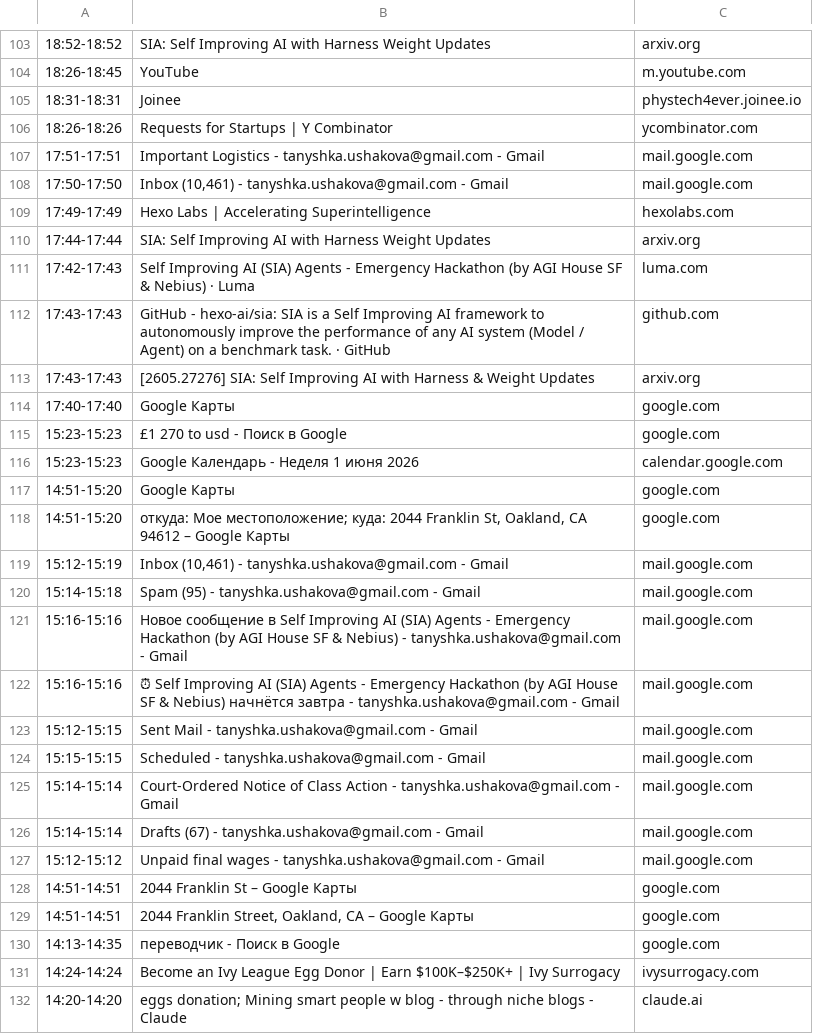
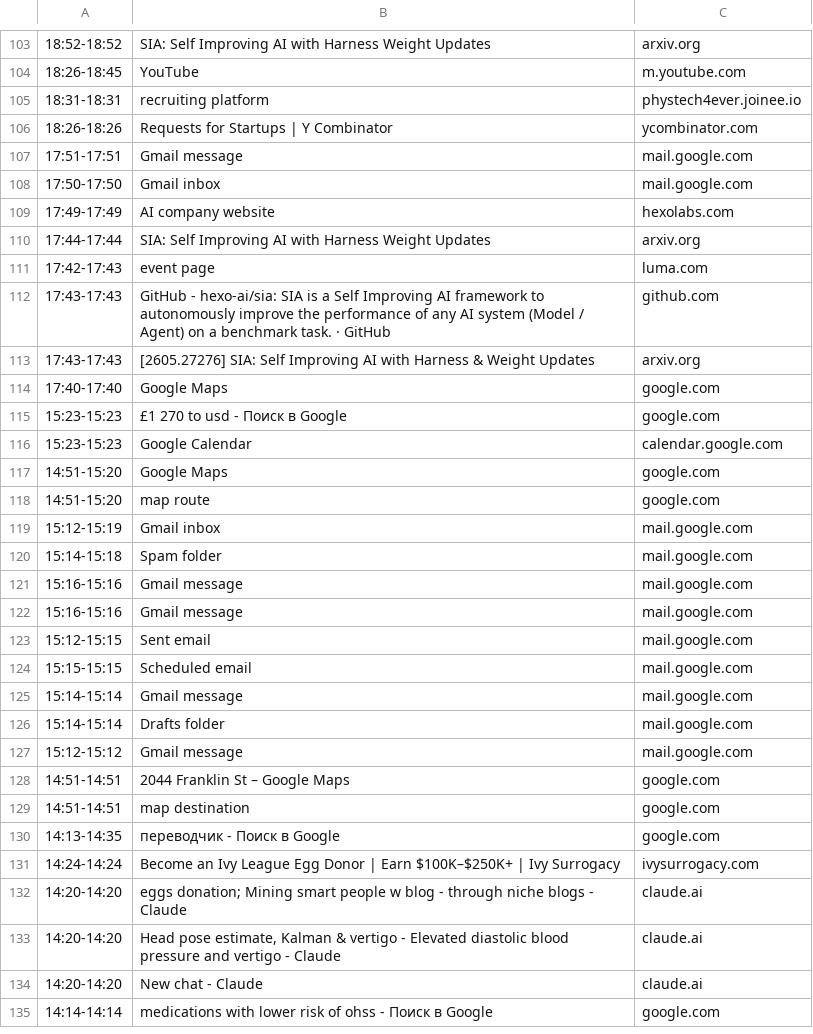
Before and after one commit to TatianaUshakova/self-improving-personalized-productivity, a CSV file: sia/tasks/productivity-breakdown/data/public/supporting_raw/june5_11am_12am.csv, drawn as a sheet; only a part is shown, gaps mark what is left out; the shorter side is filled out with more unchanged rows; the diff covers the shown part only; the diff names each change by its address in the sheet, - before the commit and + after, or states it on an @@ line.

```diff
--- a/sia/tasks/productivity-breakdown/data/public/supporting_raw/june5_11am_12am.csv
+++ b/sia/tasks/productivity-breakdown/data/public/supporting_raw/june5_11am_12am.csv
-B105: Joinee
+B105: recruiting platform
-B107: Important Logistics - tanyshka.ushakova@gmail.com - Gmail
+B107: Gmail message
-B108: Inbox (10,461) - tanyshka.ushakova@gmail.com - Gmail
+B108: Gmail inbox
-B109: Hexo Labs | Accelerating Superintelligence
+B109: AI company website
-B111: Self Improving AI (SIA) Agents - Emergency Hackathon (by AGI House SF & Nebius) · Luma
+B111: event page
-B114: Google Карты
+B114: Google Maps
-B116: Google Календарь - Неделя 1 июня 2026
+B116: Google Calendar
-B117: Google Карты
+B117: Google Maps
-B118: откуда: Мое местоположение; куда: 2044 Franklin St, Oakland, CA 94612 – Google Карты
+B118: map route
-B119: Inbox (10,461) - tanyshka.ushakova@gmail.com - Gmail
+B119: Gmail inbox
-B120: Spam (95) - tanyshka.ushakova@gmail.com - Gmail
+B120: Spam folder
-B121: Новое сообщение в Self Improving AI (SIA) Agents - Emergency Hackathon (by AGI House SF & Nebius) - tanyshka.ushakova@gmail.com - Gmail
+B121: Gmail message
-B122: ⏰ Self Improving AI (SIA) Agents - Emergency Hackathon (by AGI House SF & Nebius) начнётся завтра - tanyshka.ushakova@gmail.com - Gmail
+B122: Gmail message
-B123: Sent Mail - tanyshka.ushakova@gmail.com - Gmail
+B123: Sent email
-B124: Scheduled - tanyshka.ushakova@gmail.com - Gmail
+B124: Scheduled email
-B125: Court-Ordered Notice of Class Action - tanyshka.ushakova@gmail.com - Gmail
+B125: Gmail message
-B126: Drafts (67) - tanyshka.ushakova@gmail.com - Gmail
+B126: Drafts folder
-B127: Unpaid final wages - tanyshka.ushakova@gmail.com - Gmail
+B127: Gmail message
-B128: 2044 Franklin St – Google Карты
+B128: 2044 Franklin St – Google Maps
-B129: 2044 Franklin Street, Oakland, CA – Google Карты
+B129: map destination
```
Also changed, not shown: 56 edited cells elsewhere in this file, 14 other files.
